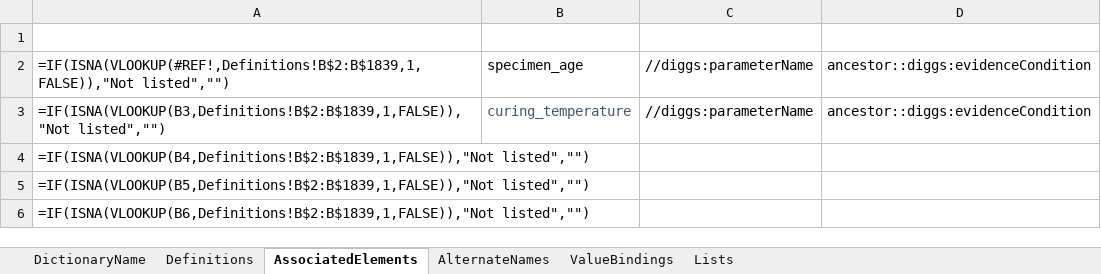
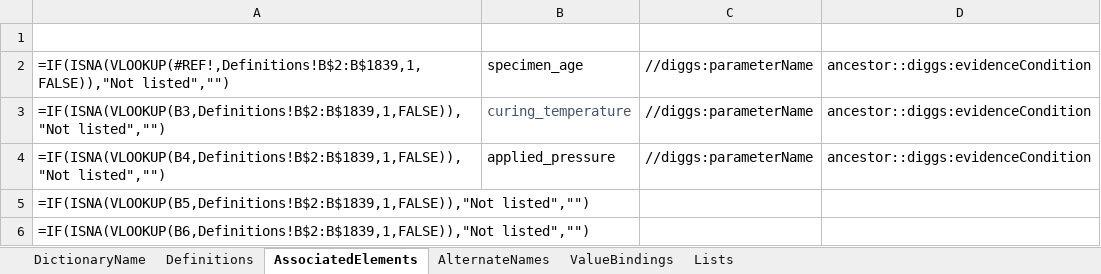
Before and after one commit to DIGGSml/def, an Excel workbook: Codelist Excel Files and Conversion Templates to XML/evidenceCondition.xlsx, sheet AssociatedElements, drawn as a sheet; only a part is shown; values as stored, in another font and other column widths than the file's, no borders; formulas without a stored value are shown as written; table styles not drawn; the diff names each change by its address in the sheet, - before the commit and + after, or states it on an @@ line.

```diff
--- a/Codelist Excel Files and Conversion Templates to XML/evidenceCondition.xlsx (sheet AssociatedElements)
+++ b/Codelist Excel Files and Conversion Templates to XML/evidenceCondition.xlsx (sheet AssociatedElements)
-B4 (ID): (empty)
+B4 (ID): applied_pressure
-C4 (SourceElement): (empty)
+C4 (SourceElement): //diggs:parameterName
-D4 (ConditionalElement): (empty)
+D4 (ConditionalElement): ancestor::diggs:evidenceCondition
```
Also changed, not shown: sheet Definitions, Codelist Excel Files and Conversion Templates to XML/properties.xlsx, 2 other files.
